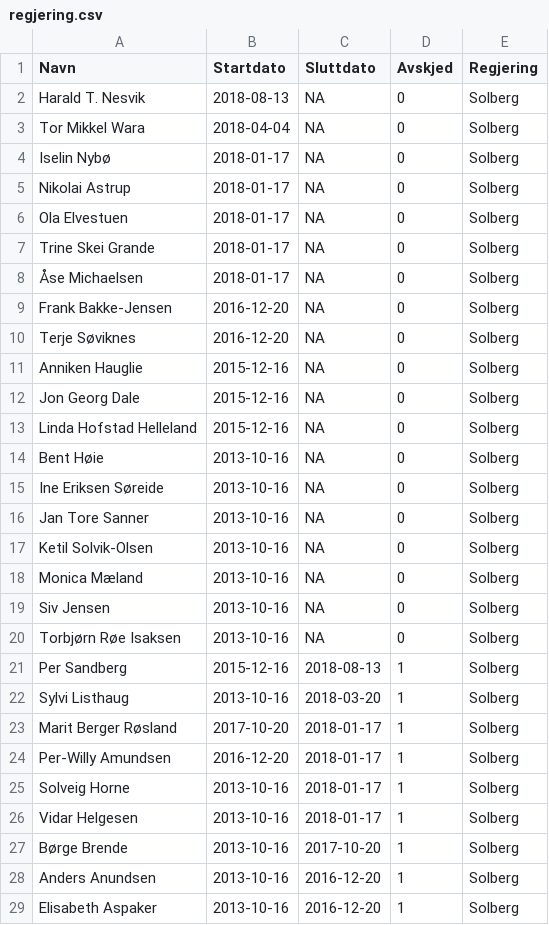
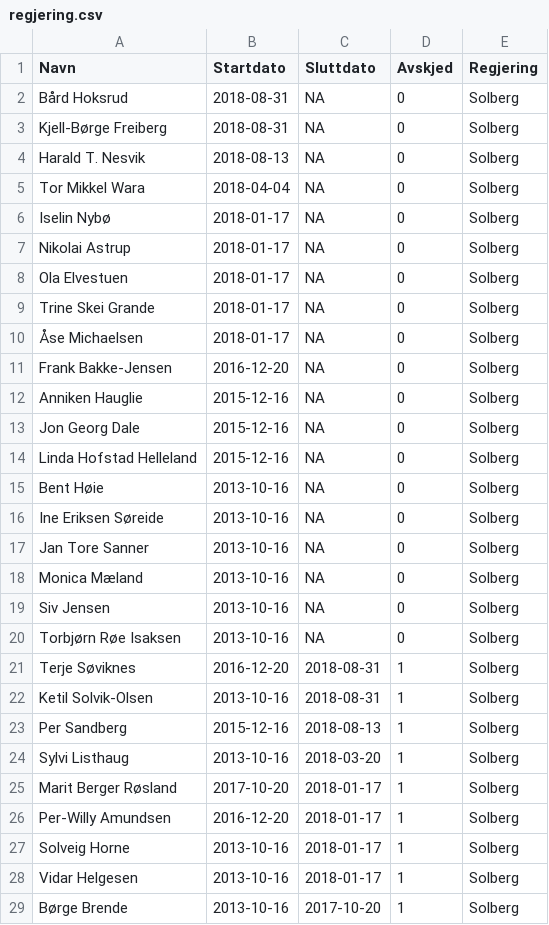
Before and after one commit to hmalmedal/minister, a CSV file: regjering.csv, drawn as a sheet; only a part is shown; the shorter side is filled out with more unchanged rows.

Commit message:
Nye statsråder

```diff
--- a/regjering.csv
+++ b/regjering.csv
@@ -1,2 +1,4 @@
 Navn,Startdato,Sluttdato,Avskjed,Regjering
+Bård Hoksrud,2018-08-31,NA,0,Solberg
+Kjell-Børge Freiberg,2018-08-31,NA,0,Solberg
 Harald T. Nesvik,2018-08-13,NA,0,Solberg
@@ -9,3 +11,2 @@ Trine Skei Grande,2018-01-17,NA,0,Solberg
 Frank Bakke-Jensen,2016-12-20,NA,0,Solberg
-Terje Søviknes,2016-12-20,NA,0,Solberg
 Anniken Hauglie,2015-12-16,NA,0,Solberg
@@ -16,3 +17,2 @@ Ine Eriksen Søreide,2013-10-16,NA,0,Solberg
 Jan Tore Sanner,2013-10-16,NA,0,Solberg
-Ketil Solvik-Olsen,2013-10-16,NA,0,Solberg
 Monica Mæland,2013-10-16,NA,0,Solberg
@@ -20,2 +20,4 @@ Siv Jensen,2013-10-16,NA,0,Solberg
 Torbjørn Røe Isaksen,2013-10-16,NA,0,Solberg
+Terje Søviknes,2016-12-20,2018-08-31,1,Solberg
+Ketil Solvik-Olsen,2013-10-16,2018-08-31,1,Solberg
 Per Sandberg,2015-12-16,2018-08-13,1,Solberg
```
